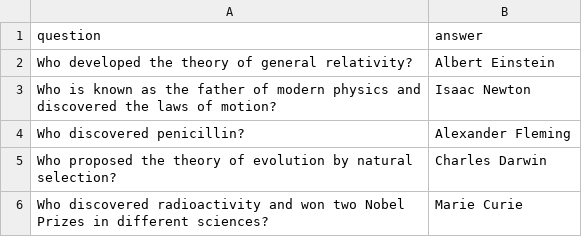
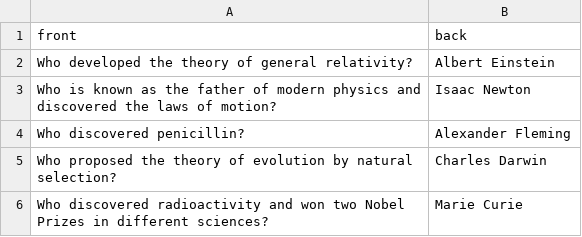
Before and after one commit to lucaspellucci/repetio_decks, a CSV file: decks/famous_scientists.csv, drawn as a sheet; only a part is shown; removed rows and columns are numbered as before the commit, all else as after; the diff names each change by its address in the sheet, - before the commit and + after, or states it on an @@ line.

Commit message:
Fix CSV format: wrap all fields in double quotes, use front/back headers

```diff
--- a/decks/famous_scientists.csv
+++ b/decks/famous_scientists.csv
-row 1: question | answer
+row 1: front | back
```
Also changed, not shown: decks/famous_scientists_es.csv, decks/famous_scientists_pt.csv.
